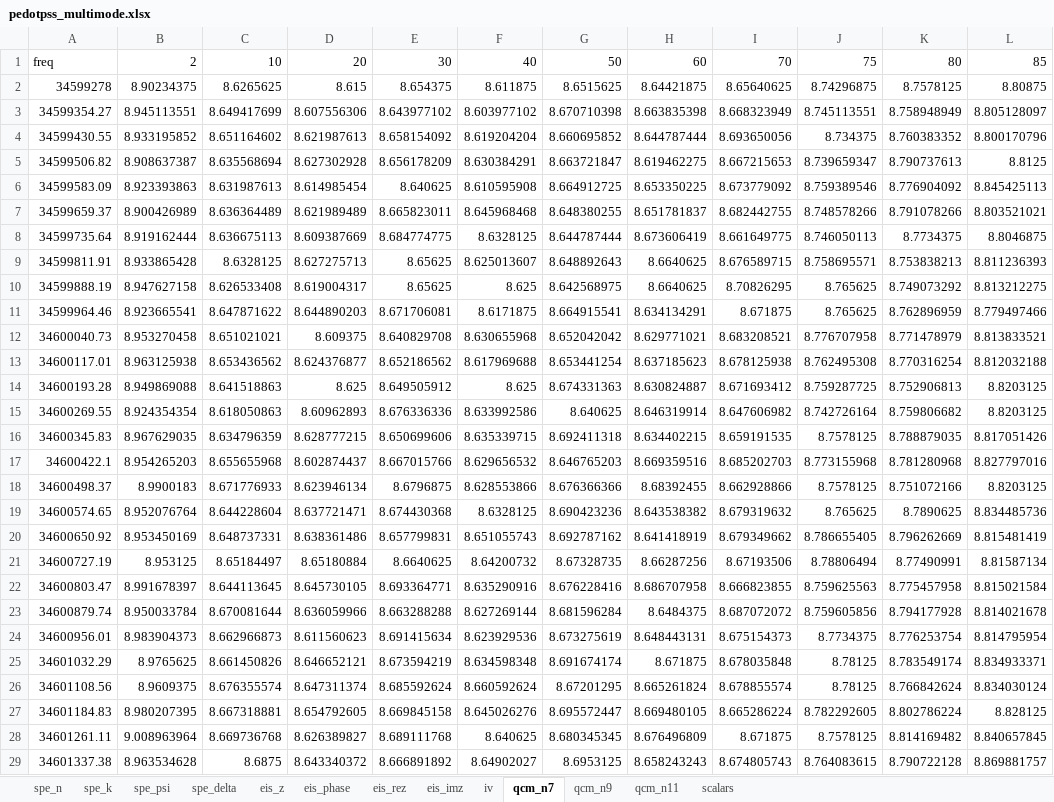
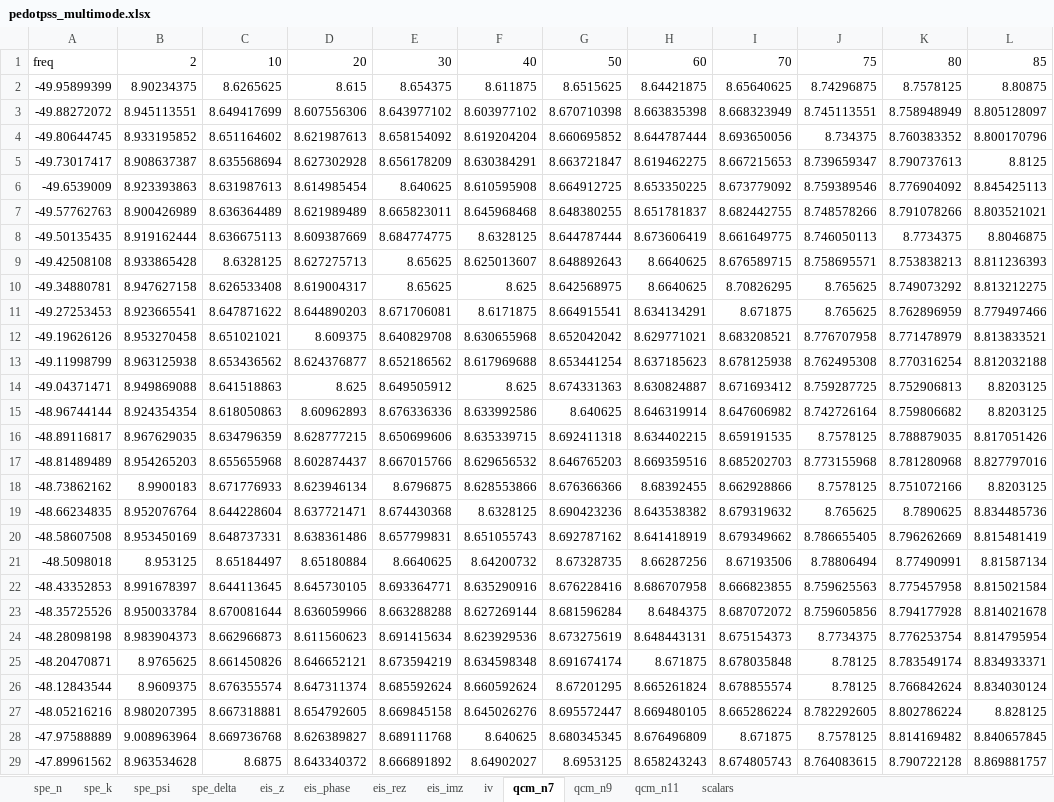
Before and after one commit to ericmuckley/datasets, an Excel workbook: pedotpss_multimode.xlsx, sheet qcm_n7, drawn as a sheet; only a part is shown; values as stored, in another font and other column widths than the file's, no borders; the diff covers the shown part only; the diff names each change by its address in the sheet, - before the commit and + after, or states it on an @@ line.

Commit message:
Add files via upload

```diff
--- a/pedotpss_multimode.xlsx (sheet qcm_n7)
+++ b/pedotpss_multimode.xlsx (sheet qcm_n7)
-A2: 34599278
+A2: -49.95899399
-A3: 34599354.27
+A3: -49.88272072
-A4: 34599430.55
+A4: -49.80644745
-A5: 34599506.82
+A5: -49.73017417
-A6: 34599583.09
+A6: -49.6539009
-A7: 34599659.37
+A7: -49.57762763
-A8: 34599735.64
+A8: -49.50135435
-A9: 34599811.91
+A9: -49.42508108
-A10: 34599888.19
+A10: -49.34880781
-A11: 34599964.46
+A11: -49.27253453
-A12: 34600040.73
+A12: -49.19626126
-A13: 34600117.01
+A13: -49.11998799
-A14: 34600193.28
+A14: -49.04371471
-A15: 34600269.55
+A15: -48.96744144
-A16: 34600345.83
+A16: -48.89116817
-A17: 34600422.1
+A17: -48.81489489
-A18: 34600498.37
+A18: -48.73862162
-A19: 34600574.65
+A19: -48.66234835
-A20: 34600650.92
+A20: -48.58607508
-A21: 34600727.19
+A21: -48.5098018
-A22: 34600803.47
+A22: -48.43352853
-A23: 34600879.74
+A23: -48.35725526
-A24: 34600956.01
+A24: -48.28098198
-A25: 34601032.29
+A25: -48.20470871
-A26: 34601108.56
+A26: -48.12843544
-A27: 34601184.83
+A27: -48.05216216
-A28: 34601261.11
+A28: -47.97588889
-A29: 34601337.38
+A29: -47.89961562
```
Also changed, not shown: 972 edited cells elsewhere in this sheet.
